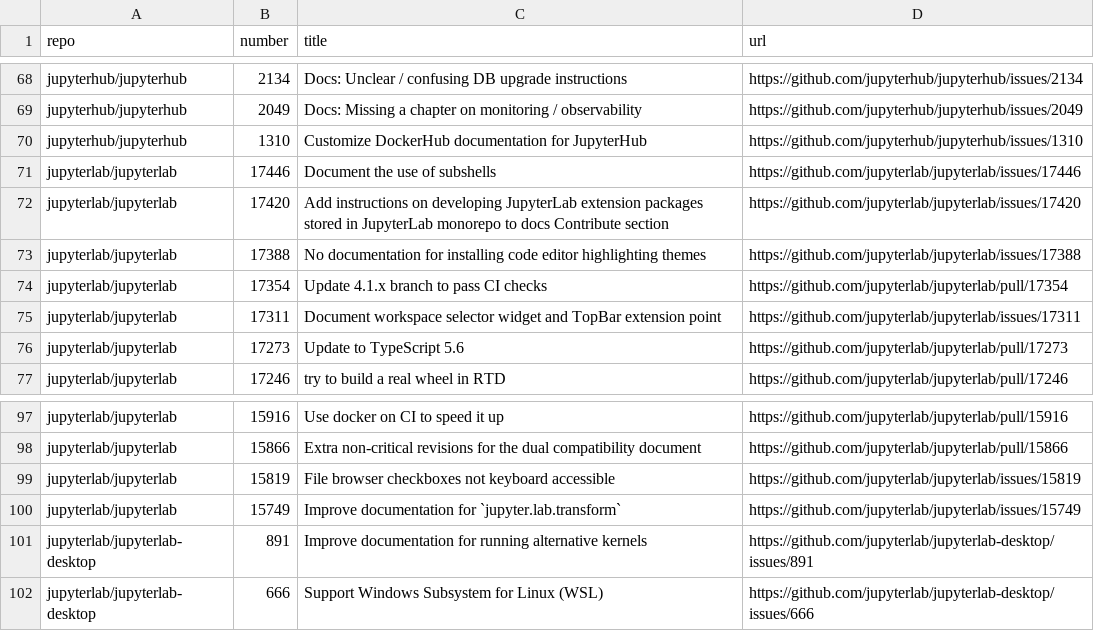
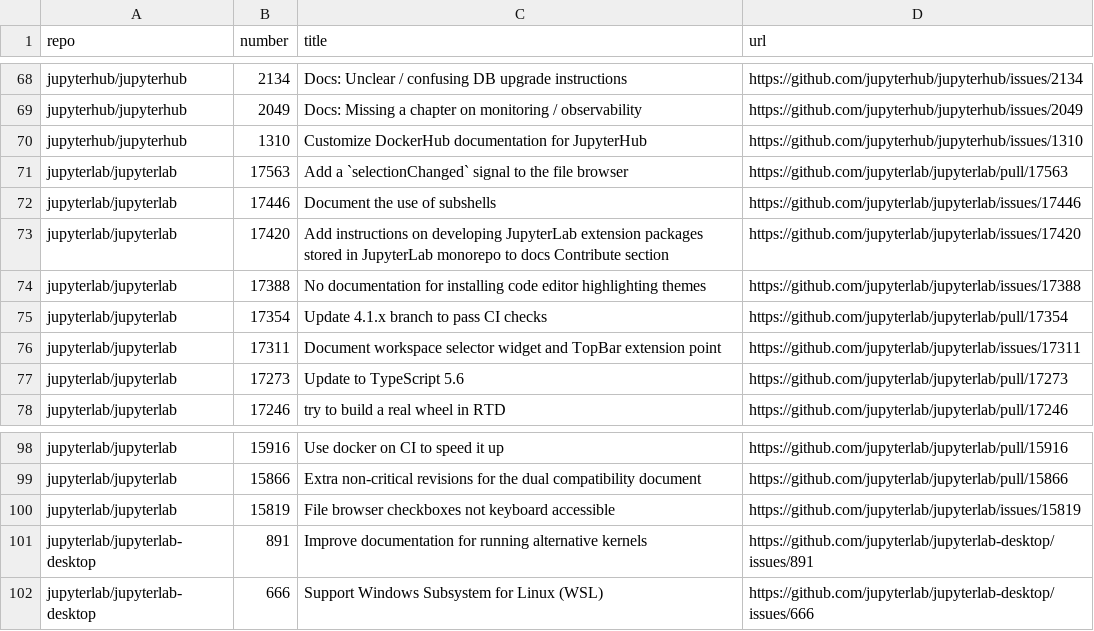
Before and after one commit to chbrandt/jupyter-docs-test, a CSV file: issues.csv, drawn as a sheet; only a part is shown, gaps mark what is left out.

```diff
--- a/issues.csv
+++ b/issues.csv
@@ -70,2 +70,3 @@
 "jupyterhub/jupyterhub","1310","Customize DockerHub documentation for JupyterHub","https://github.com/jupyterhub/jupyterhub/issues/1310"
+"jupyterlab/jupyterlab","17563","Add a `selectionChanged` signal to the file browser","https://github.com/jupyterlab/jupyterlab/pull/17563"
 "jupyterlab/jupyterlab","17446","Document the use of subshells","https://github.com/jupyterlab/jupyterlab/issues/17446"
@@ -99,3 +100,2 @@
 "jupyterlab/jupyterlab","15819","File browser checkboxes not keyboard accessible","https://github.com/jupyterlab/jupyterlab/issues/15819"
-"jupyterlab/jupyterlab","15749","Improve documentation for `jupyter.lab.transform`","https://github.com/jupyterlab/jupyterlab/issues/15749"
 "jupyterlab/jupyterlab-desktop","891","Improve documentation for running alternative kernels","https://github.com/jupyterlab/jupyterlab-desktop/issues/891"
```
Also changed, not shown: 1 other file.
